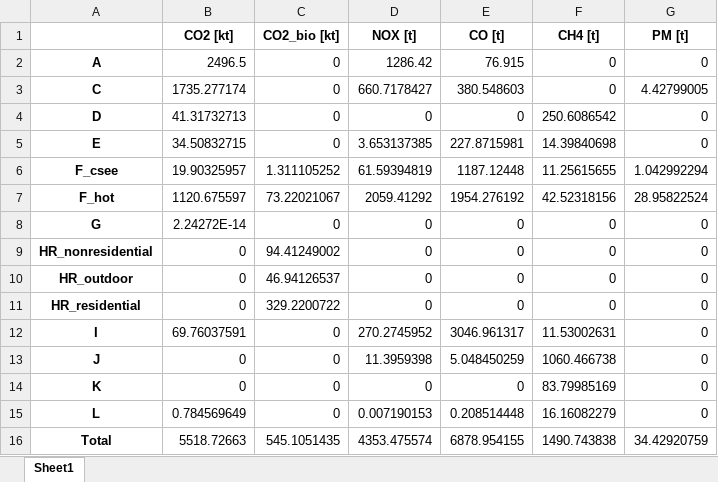
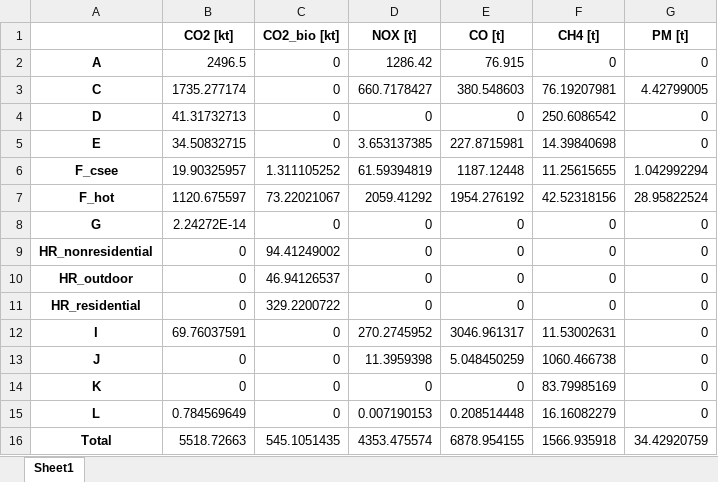
Before and after one commit to tum-esm/tum-mci, an Excel workbook: output/2022/sector_totals_2022.xlsx, sheet Sheet1, drawn as a sheet; values as stored, in another font and other column widths than the file's, no borders; the diff names each change by its address in the sheet, - before the commit and + after, or states it on an @@ line.

```diff
--- a/output/2022/sector_totals_2022.xlsx (sheet Sheet1)
+++ b/output/2022/sector_totals_2022.xlsx (sheet Sheet1)
-F3 (CH4 [t]): 0
+F3 (CH4 [t]): 76.19207981
-F16 (CH4 [t]): 1490.743838
+F16 (CH4 [t]): 1566.935918
```
Also changed, not shown: output/2019/sector_totals_2019.xlsx, output/2020/sector_totals_2020.xlsx, 9 other files.
